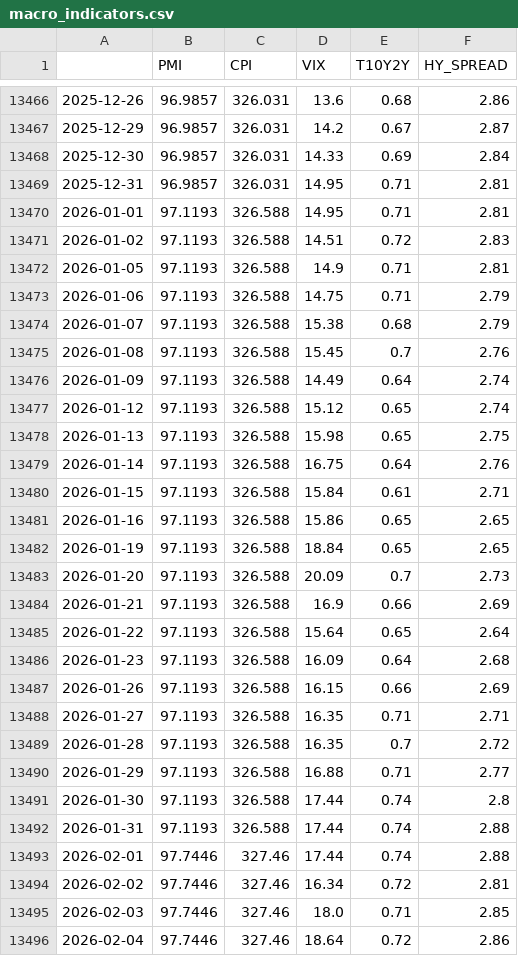
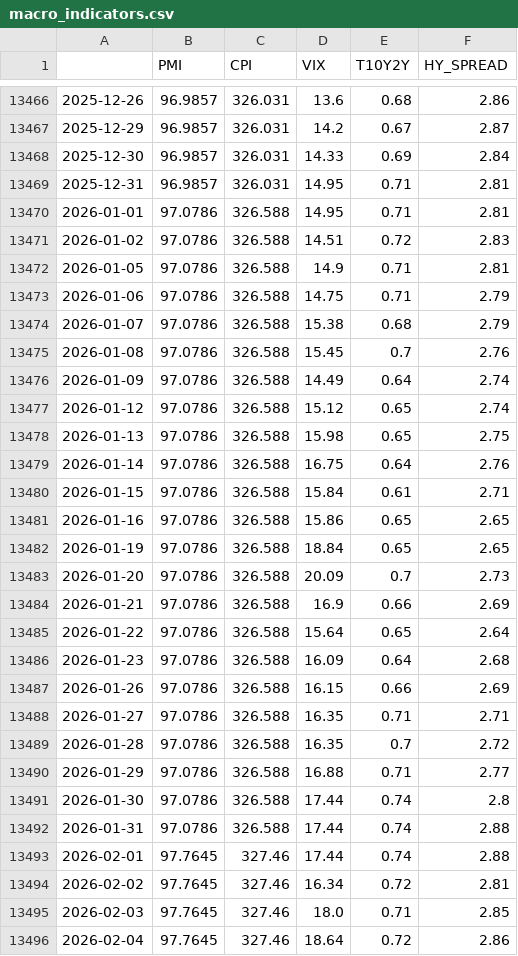
Before and after one commit to Edu-Moreira/Elros, a CSV file: QuantSystem_V2/output/macro_indicators.csv, drawn as a sheet; only a part is shown, gaps mark what is left out; the diff covers the shown part only.

```diff
--- a/QuantSystem_V2/output/macro_indicators.csv
+++ b/QuantSystem_V2/output/macro_indicators.csv
@@ -13469,28 +13469,28 @@
 2025-12-31,96.9857,326.031,14.95,0.71,2.81
-2026-01-01,97.1193,326.588,14.95,0.71,2.81
-2026-01-02,97.1193,326.588,14.51,0.72,2.83
-2026-01-05,97.1193,326.588,14.9,0.71,2.81
-2026-01-06,97.1193,326.588,14.75,0.71,2.79
-2026-01-07,97.1193,326.588,15.38,0.68,2.79
-2026-01-08,97.1193,326.588,15.45,0.7,2.76
-2026-01-09,97.1193,326.588,14.49,0.64,2.74
-2026-01-12,97.1193,326.588,15.12,0.65,2.74
-2026-01-13,97.1193,326.588,15.98,0.65,2.75
-2026-01-14,97.1193,326.588,16.75,0.64,2.76
-2026-01-15,97.1193,326.588,15.84,0.61,2.71
-2026-01-16,97.1193,326.588,15.86,0.65,2.65
-2026-01-19,97.1193,326.588,18.84,0.65,2.65
-2026-01-20,97.1193,326.588,20.09,0.7,2.73
-2026-01-21,97.1193,326.588,16.9,0.66,2.69
-2026-01-22,97.1193,326.588,15.64,0.65,2.64
-2026-01-23,97.1193,326.588,16.09,0.64,2.68
-2026-01-26,97.1193,326.588,16.15,0.66,2.69
-2026-01-27,97.1193,326.588,16.35,0.71,2.71
-2026-01-28,97.1193,326.588,16.35,0.7,2.72
-2026-01-29,97.1193,326.588,16.88,0.71,2.77
-2026-01-30,97.1193,326.588,17.44,0.74,2.8
-2026-01-31,97.1193,326.588,17.44,0.74,2.88
-2026-02-01,97.7446,327.46,17.44,0.74,2.88
-2026-02-02,97.7446,327.46,16.34,0.72,2.81
-2026-02-03,97.7446,327.46,18.0,0.71,2.85
-2026-02-04,97.7446,327.46,18.64,0.72,2.86
+2026-01-01,97.0786,326.588,14.95,0.71,2.81
+2026-01-02,97.0786,326.588,14.51,0.72,2.83
+2026-01-05,97.0786,326.588,14.9,0.71,2.81
+2026-01-06,97.0786,326.588,14.75,0.71,2.79
+2026-01-07,97.0786,326.588,15.38,0.68,2.79
+2026-01-08,97.0786,326.588,15.45,0.7,2.76
+2026-01-09,97.0786,326.588,14.49,0.64,2.74
+2026-01-12,97.0786,326.588,15.12,0.65,2.74
+2026-01-13,97.0786,326.588,15.98,0.65,2.75
+2026-01-14,97.0786,326.588,16.75,0.64,2.76
+2026-01-15,97.0786,326.588,15.84,0.61,2.71
+2026-01-16,97.0786,326.588,15.86,0.65,2.65
+2026-01-19,97.0786,326.588,18.84,0.65,2.65
+2026-01-20,97.0786,326.588,20.09,0.7,2.73
+2026-01-21,97.0786,326.588,16.9,0.66,2.69
+2026-01-22,97.0786,326.588,15.64,0.65,2.64
+2026-01-23,97.0786,326.588,16.09,0.64,2.68
+2026-01-26,97.0786,326.588,16.15,0.66,2.69
+2026-01-27,97.0786,326.588,16.35,0.71,2.71
+2026-01-28,97.0786,326.588,16.35,0.7,2.72
+2026-01-29,97.0786,326.588,16.88,0.71,2.77
+2026-01-30,97.0786,326.588,17.44,0.74,2.8
+2026-01-31,97.0786,326.588,17.44,0.74,2.88
+2026-02-01,97.7645,327.46,17.44,0.74,2.88
+2026-02-02,97.7645,327.46,16.34,0.72,2.81
+2026-02-03,97.7645,327.46,18.0,0.71,2.85
+2026-02-04,97.7645,327.46,18.64,0.72,2.86
```
Also changed, not shown: 1 added row and 121 edited cells elsewhere in this file, QuantSystem_V2/output/br_data.csv, quant-vercel/public/data/markowitz_v2_nav.csv, 3 other files.
